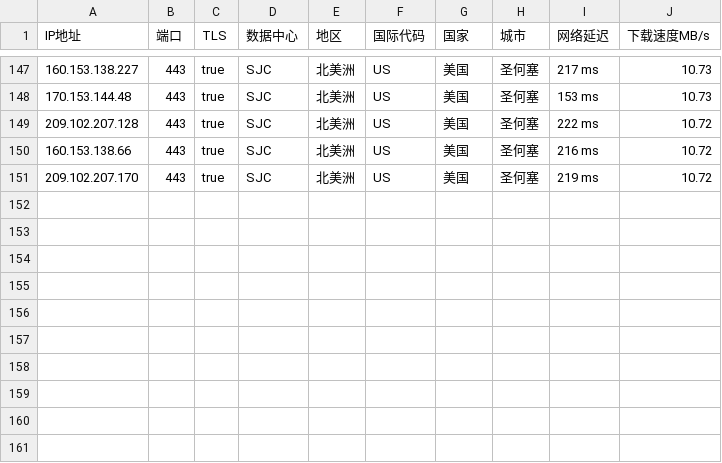
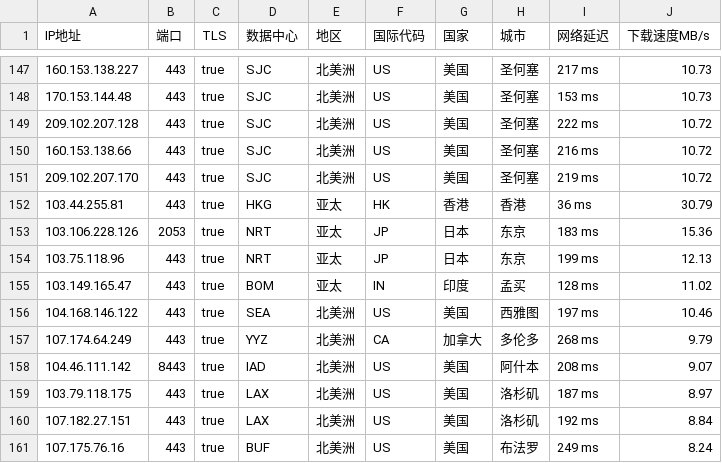
Before and after one commit to wentao883/TG-wxgqlfx_ZBDW, a CSV file: bpyx.csv, drawn as a sheet; only a part is shown, gaps mark what is left out.

Commit message:
Update bpyx.csv

```diff
--- a/bpyx.csv
+++ b/bpyx.csv
@@ -151 +151,11 @@ IP地址,端口,TLS,数据中心,地区,国际代码,国家,城市,网络延迟,
 209.102.207.170,443,true,SJC,北美洲,US,美国,圣何塞,219 ms,10.72
+103.44.255.81,443,true,HKG,亚太,HK,香港,香港,36 ms,30.79
+103.106.228.126,2053,true,NRT,亚太,JP,日本,东京,183 ms,15.36
+103.75.118.96,443,true,NRT,亚太,JP,日本,东京,199 ms,12.13
+103.149.165.47,443,true,BOM,亚太,IN,印度,孟买,128 ms,11.02
+104.168.146.122,443,true,SEA,北美洲,US,美国,西雅图,197 ms,10.46
+107.174.64.249,443,true,YYZ,北美洲,CA,加拿大,多伦多,268 ms,9.79
+104.46.111.142,8443,true,IAD,北美洲,US,美国,阿什本,208 ms,9.07
+103.79.118.175,443,true,LAX,北美洲,US,美国,洛杉矶,187 ms,8.97
+107.182.27.151,443,true,LAX,北美洲,US,美国,洛杉矶,192 ms,8.84
+107.175.76.16,443,true,BUF,北美洲,US,美国,布法罗,249 ms,8.24
```
